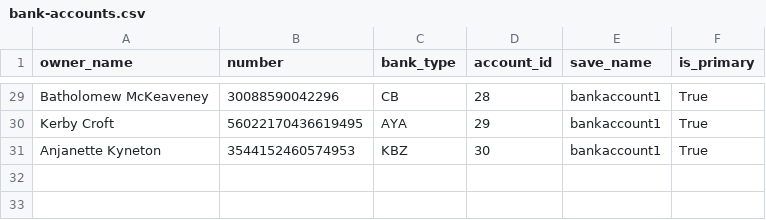
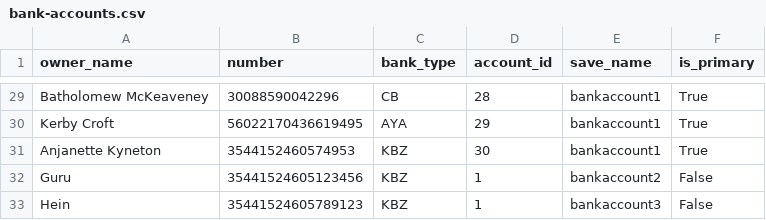
Before and after one commit to ninnroot/schedjuice5, a CSV file: fake_data/bank-accounts.csv, drawn as a sheet; only a part is shown, gaps mark what is left out.

Commit message:
added more address and bankaccount data to accountID 1

```diff
--- a/fake_data/bank-accounts.csv
+++ b/fake_data/bank-accounts.csv
@@ -31 +31,3 @@ Kerby Croft,56022170436619495,AYA,29,bankaccount1,True
 Anjanette Kyneton,3544152460574953,KBZ,30,bankaccount1,True
+Guru,35441524605123456,KBZ,1,bankaccount2,False
+Hein,35441524605789123,KBZ,1,bankaccount3,False
```
Also changed, not shown: fake_data/addresses.csv.
